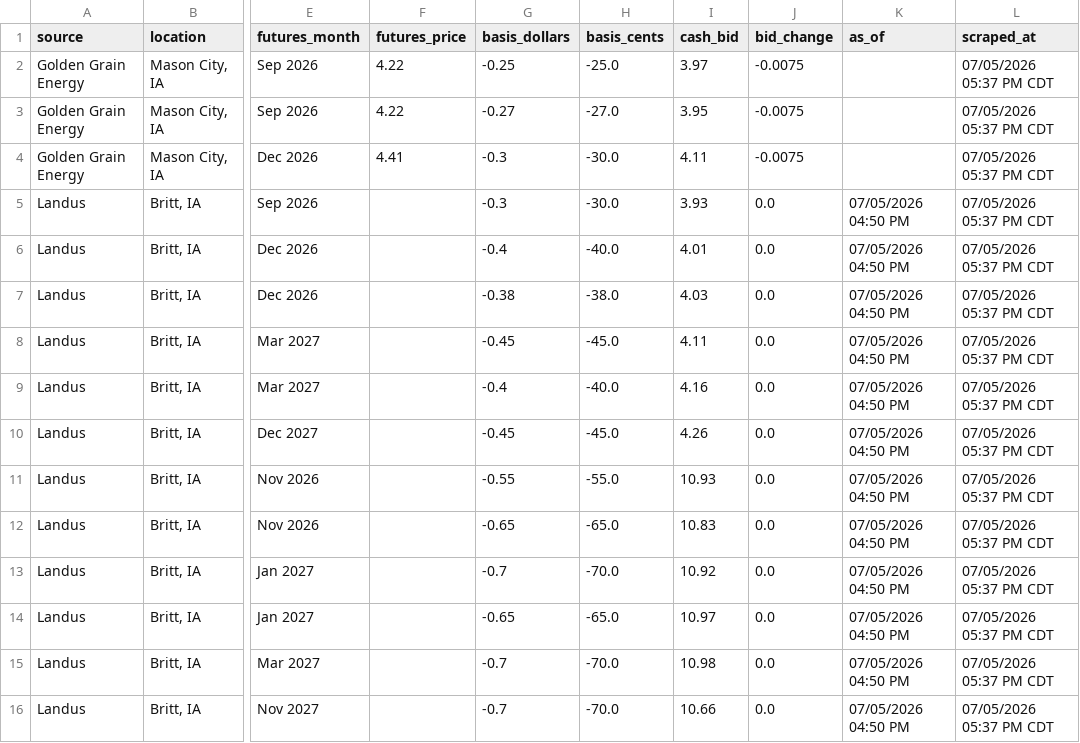
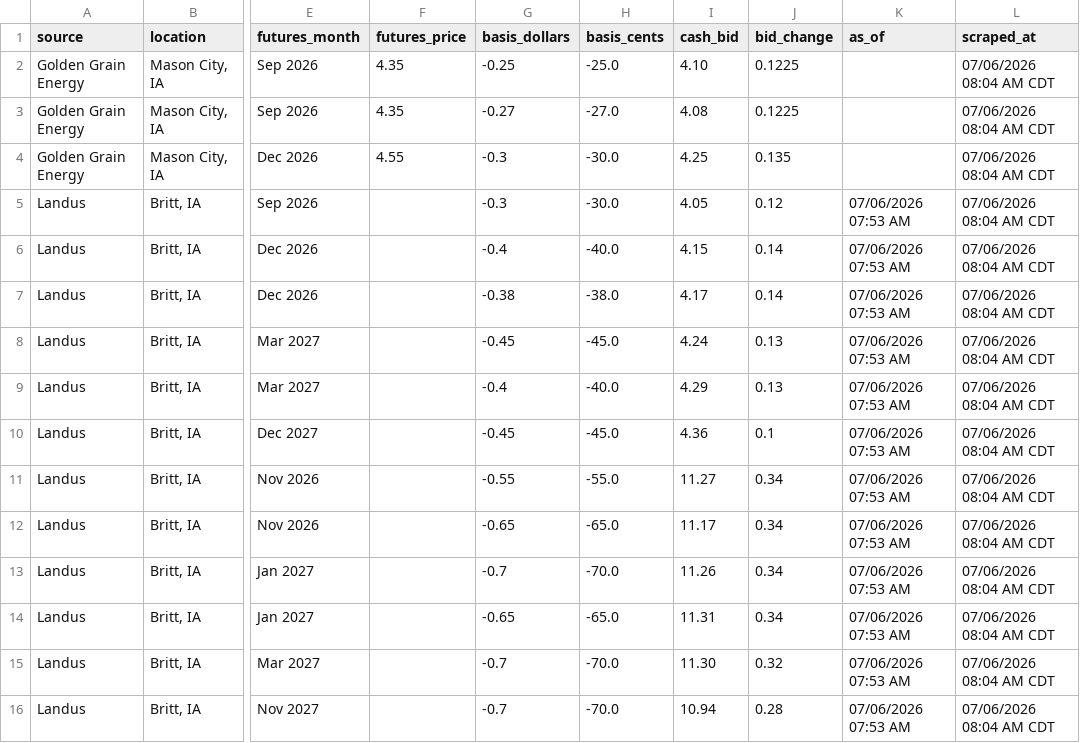
Before and after one commit to Superspyn/grainbidmap-data, a CSV file: all_grain_bids.csv, drawn as a sheet; only a part is shown, gaps mark what is left out; the diff names each change by its address in the sheet, - before the commit and + after, or states it on an @@ line.

Commit message:
Update grain bids

```diff
--- a/all_grain_bids.csv
+++ b/all_grain_bids.csv
-F2:F3 (futures_price): 4.22
+F2:F3 (futures_price): 4.35
-I2 (cash_bid): 3.97
+I2 (cash_bid): 4.10
-J2:J3 (bid_change): -0.0075
+J2:J3 (bid_change): 0.1225
-L2:L16 (scraped_at): 07/05/2026 05:37 PM CDT
+L2:L16 (scraped_at): 07/06/2026 08:04 AM CDT
-I3 (cash_bid): 3.95
+I3 (cash_bid): 4.08
-F4 (futures_price): 4.41
+F4 (futures_price): 4.55
-I4 (cash_bid): 4.11
+I4 (cash_bid): 4.25
-J4 (bid_change): -0.0075
+J4 (bid_change): 0.135
-I5 (cash_bid): 3.93
+I5 (cash_bid): 4.05
-J5 (bid_change): 0.0
+J5 (bid_change): 0.12
-K5:K16 (as_of): 07/05/2026 04:50 PM
+K5:K16 (as_of): 07/06/2026 07:53 AM
-I6 (cash_bid): 4.01
+I6 (cash_bid): 4.15
-J6:J7 (bid_change): 0.0
+J6:J7 (bid_change): 0.14
-I7 (cash_bid): 4.03
+I7 (cash_bid): 4.17
-I8 (cash_bid): 4.11
+I8 (cash_bid): 4.24
-J8:J9 (bid_change): 0.0
+J8:J9 (bid_change): 0.13
-I9 (cash_bid): 4.16
+I9 (cash_bid): 4.29
-I10 (cash_bid): 4.26
+I10 (cash_bid): 4.36
-J10 (bid_change): 0.0
+J10 (bid_change): 0.1
-I11 (cash_bid): 10.93
+I11 (cash_bid): 11.27
-J11:J14 (bid_change): 0.0
+J11:J14 (bid_change): 0.34
-I12 (cash_bid): 10.83
+I12 (cash_bid): 11.17
-I13 (cash_bid): 10.92
+I13 (cash_bid): 11.26
-I14 (cash_bid): 10.97
+I14 (cash_bid): 11.31
-I15 (cash_bid): 10.98
+I15 (cash_bid): 11.30
-J15 (bid_change): 0.0
+J15 (bid_change): 0.32
-I16 (cash_bid): 10.66
+I16 (cash_bid): 10.94
-J16 (bid_change): 0.0
+J16 (bid_change): 0.28
```
